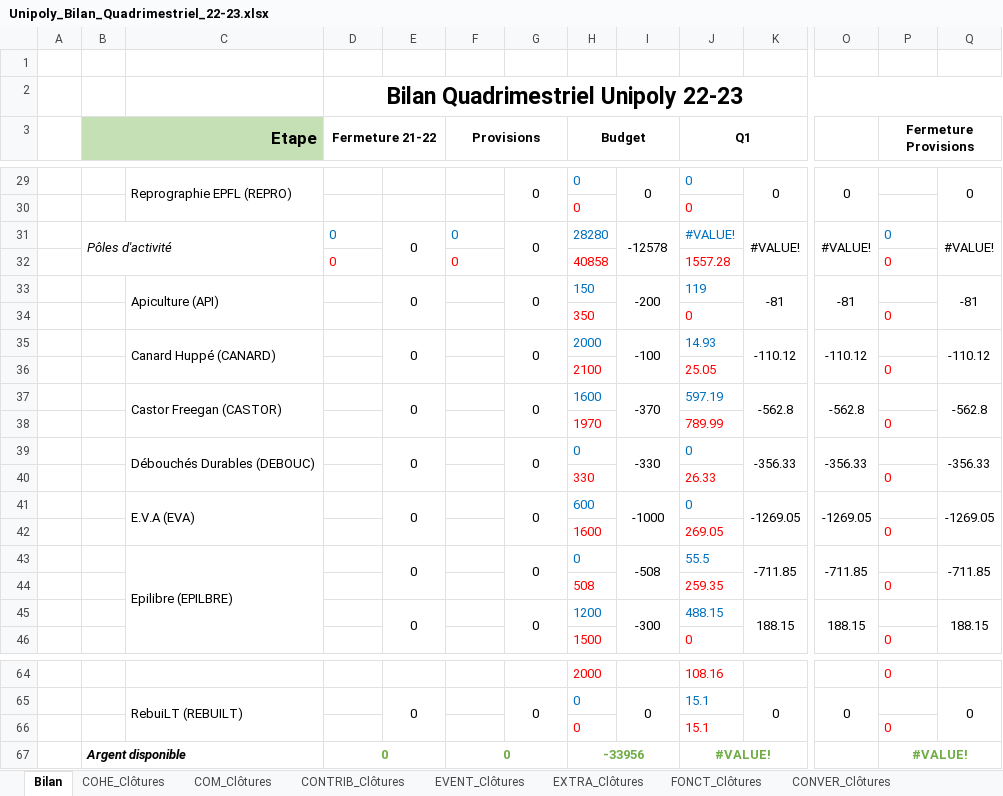
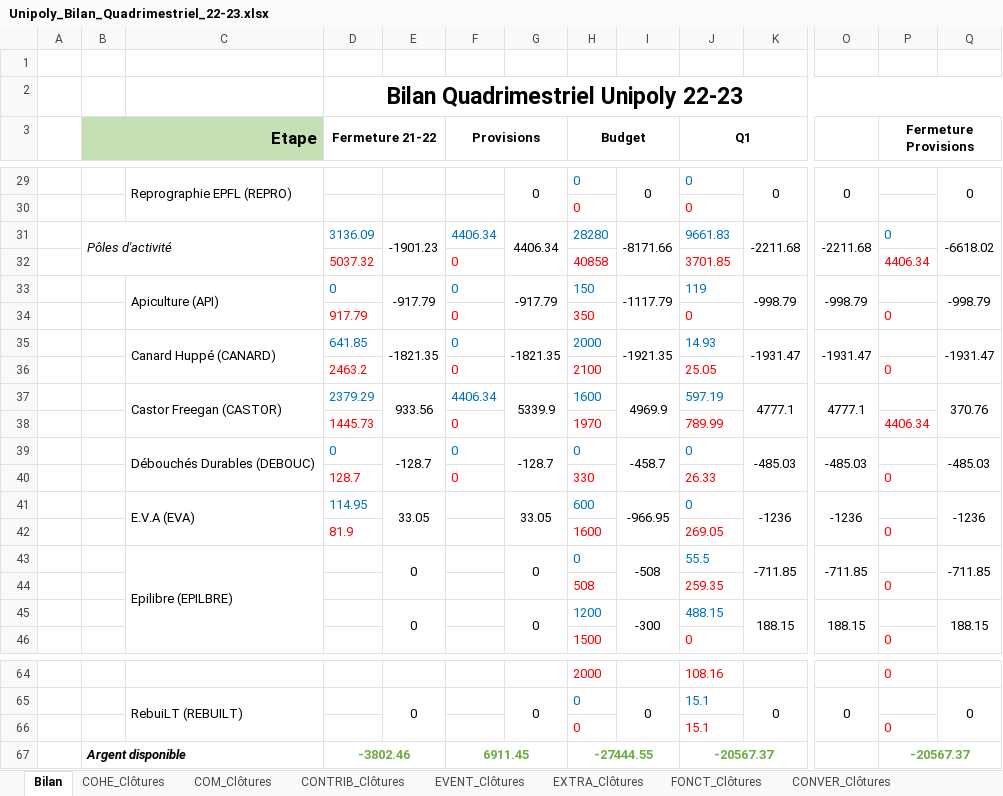
Before and after one commit to Tresorerie-UP/UPSecretrariat, an Excel workbook: 2 - Bilans/2022-2023/Unipoly_Bilan_Quadrimestriel_22-23.xlsx, sheet Bilan, drawn as a sheet; only a part is shown, gaps mark what is left out; values as stored, in another font and other column widths than the file's, no borders; removed rows and columns are numbered as before the commit, all else as after; rows hold the shown columns only; the diff covers the shown part only; the diff names each change by its address in the sheet, - before the commit and + after, or states it on an @@ line.

```diff
--- a/2 - Bilans/2022-2023/Unipoly_Bilan_Quadrimestriel_22-23.xlsx (sheet Bilan)
+++ b/2 - Bilans/2022-2023/Unipoly_Bilan_Quadrimestriel_22-23.xlsx (sheet Bilan)
-row 31:  | Pôles d'activité |  | 0 | 0 | 0 | 0 | 28280 | -12578 | #VALUE! | #VALUE! | #VALUE! | 0 | #VALUE!
+row 31:  | Pôles d'activité |  | 3136.09 | -1901.23 | 4406.34 | 4406.34 | 28280 | -8171.66 | 9661.83 | -2211.68 | -2211.68 | 0 | -6618.02
-D32 (Fermeture 21-22): 0
+D32 (Fermeture 21-22): 5037.32
-J32 (Q1): 1557.28
+J32 (Q1): 3701.85
-P32 (Fermeture Provisions): 0
+P32 (Fermeture Provisions): 4406.34
-row 33:  |  | Apiculture (API) |  | 0 |  | 0 | 150 | -200 | 119 | -81 | -81 |  | -81
+row 33:  |  | Apiculture (API) | 0 | -917.79 | 0 | -917.79 | 150 | -1117.79 | 119 | -998.79 | -998.79 |  | -998.79
-D34 (Fermeture 21-22): (empty)
+D34 (Fermeture 21-22): 917.79
-F34 (Provisions): (empty)
+F34 (Provisions): 0
-row 35:  |  | Canard Huppé (CANARD) |  | 0 |  | 0 | 2000 | -100 | 14.93 | -110.12 | -110.12 |  | -110.12
+row 35:  |  | Canard Huppé (CANARD) | 641.85 | -1821.35 | 0 | -1821.35 | 2000 | -1921.35 | 14.93 | -1931.47 | -1931.47 |  | -1931.47
-D36 (Fermeture 21-22): (empty)
+D36 (Fermeture 21-22): 2463.2
-F36 (Provisions): (empty)
+F36 (Provisions): 0
-row 37:  |  | Castor Freegan (CASTOR) |  | 0 |  | 0 | 1600 | -370 | 597.19 | -562.8 | -562.8 |  | -562.8
+row 37:  |  | Castor Freegan (CASTOR) | 2379.29 | 933.56 | 4406.34 | 5339.9 | 1600 | 4969.9 | 597.19 | 4777.1 | 4777.1 |  | 370.76
-D38 (Fermeture 21-22): (empty)
+D38 (Fermeture 21-22): 1445.73
-F38 (Provisions): (empty)
+F38 (Provisions): 0
-P38 (Fermeture Provisions): 0
+P38 (Fermeture Provisions): 4406.34
-row 39:  |  | Débouchés Durables (DEBOUC) |  | 0 |  | 0 | 0 | -330 | 0 | -356.33 | -356.33 |  | -356.33
+row 39:  |  | Débouchés Durables (DEBOUC) | 0 | -128.7 | 0 | -128.7 | 0 | -458.7 | 0 | -485.03 | -485.03 |  | -485.03
-D40 (Fermeture 21-22): (empty)
+D40 (Fermeture 21-22): 128.7
-F40 (Provisions): (empty)
+F40 (Provisions): 0
-row 41:  |  | E.V.A (EVA) |  | 0 |  | 0 | 600 | -1000 | 0 | -1269.05 | -1269.05 |  | -1269.05
+row 41:  |  | E.V.A (EVA) | 114.95 | 33.05 |  | 33.05 | 600 | -966.95 | 0 | -1236 | -1236 |  | -1236
-D42 (Fermeture 21-22): (empty)
+D42 (Fermeture 21-22): 81.9
-row 67:  | Argent disponible |  | 0 |  | 0 |  | -33956 |  | #VALUE! |  |  | #VALUE!
+row 67:  | Argent disponible |  | -3802.46 |  | 6911.45 |  | -27444.55 |  | -20567.37 |  |  | -20567.37
```
Also changed, not shown: 2 added rows, 2 removed rows and 45 edited cells elsewhere in this sheet, sheet MEUBLE_Clôtures, sheet UPFL_Clôtures, formulas that keep their value, 5 other files.
